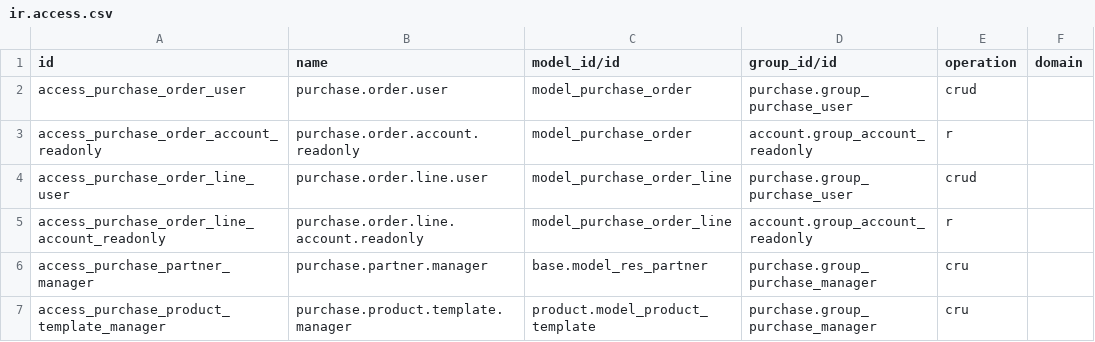
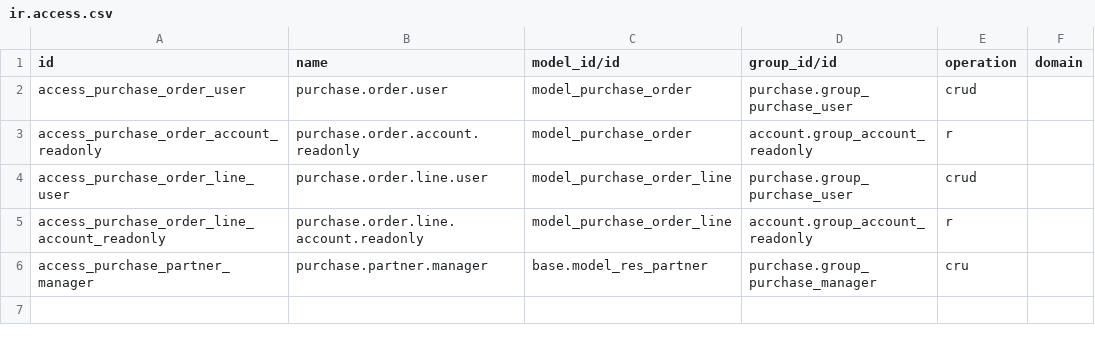
Before and after one commit to Edlif/ERPForAll, a CSV file: addons/purchase/security/ir.access.csv, drawn as a sheet; the diff names each change by its address in the sheet, - before the commit and + after, or states it on an @@ line.

Commit message:
Verification fixes: purchase product notice rights, partner company filter tests, group switch off-only row, batch read check, translatable defaults
Signed-off-by: Rachmat Aditiya <raditiya@me.com>

```diff
--- a/addons/purchase/security/ir.access.csv
+++ b/addons/purchase/security/ir.access.csv
-row 7: access_purchase_product_template_manager | purchase.product.template.manager | product.model_product_template | purchase.group_purchase_manager | cru
```
Also changed, not shown: 16 other files.
